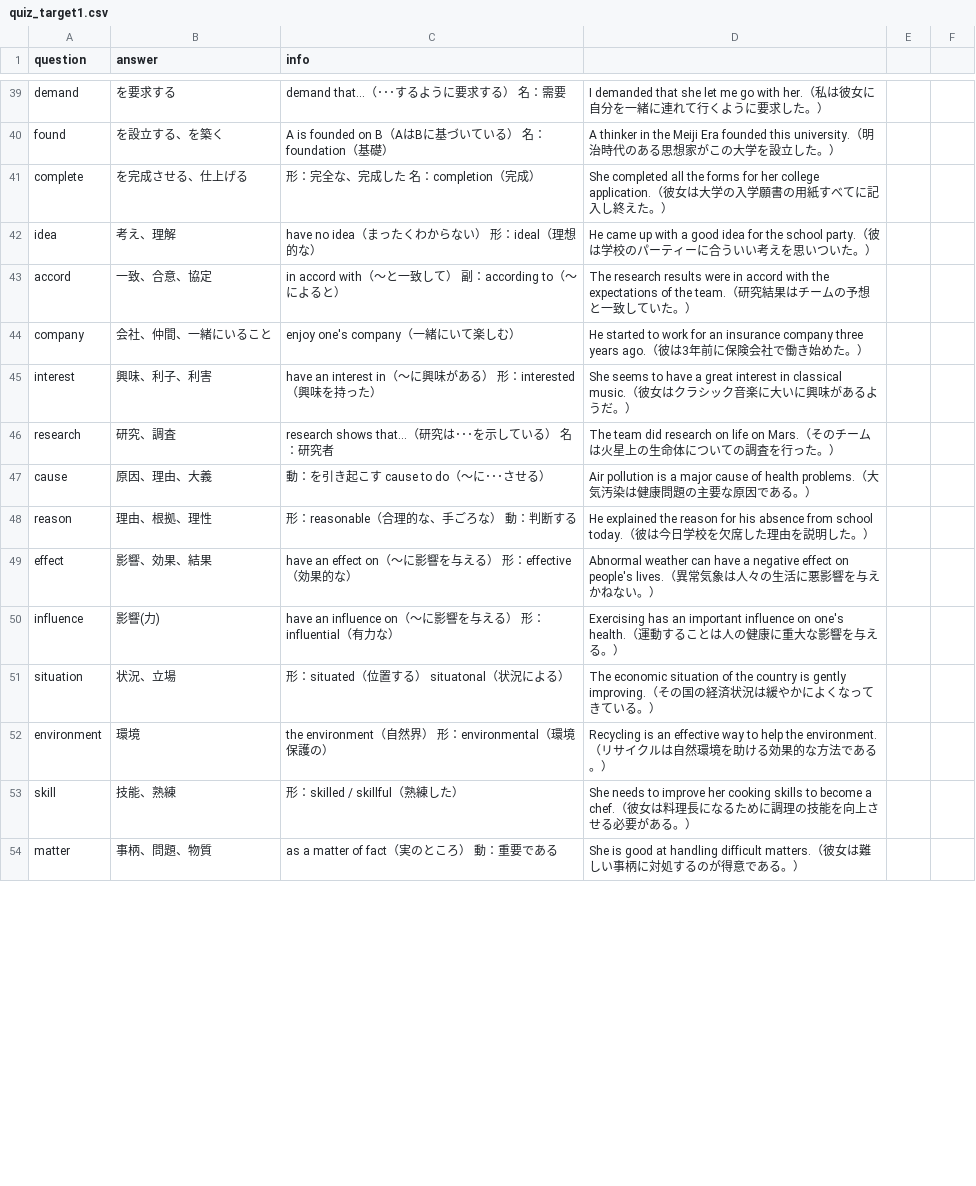
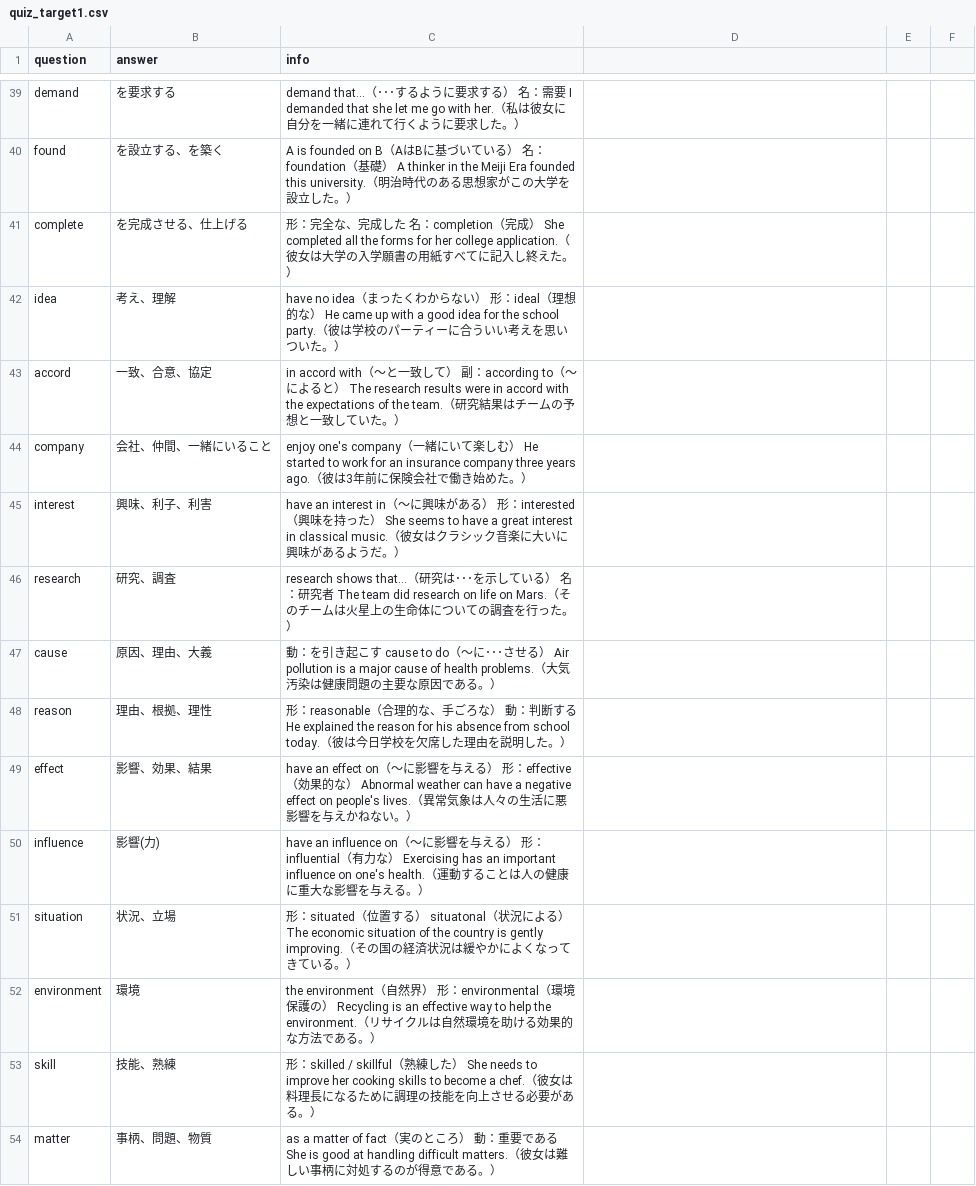
Before and after one commit to wbtplt/quiz2602, a CSV file: public/quiz_target1.csv, drawn as a sheet; only a part is shown, gaps mark what is left out; the diff covers the shown part only; the diff names each change by its address in the sheet, - before the commit and + after, or states it on an @@ line.

```diff
--- a/public/quiz_target1.csv
+++ b/public/quiz_target1.csv
-C39 (info): …名：需要
+C39 (info): …名：需要 I demanded that she let me go with her.（私は彼女に自分を一緒に連れて行くように要求した。）
-D39: I demanded that she let me go with her.（私は彼女に自分を一緒に連れて行くように要求した。）
+D39: (empty)
-C40 (info): …（基礎）
+C40 (info): …（基礎） A thinker in the Meiji Era founded this university.（明治時代のある思想家がこの大学を設立した。）
-D40: A thinker in the Meiji Era founded this university.（明治時代のある思想家がこの大学を設立した。）
+D40: (empty)
-C41 (info): …（完成）
+C41 (info): …（完成） She completed all the forms for her college application.（彼女は大学の入学願書の用紙すべてに記入し終えた。）
-D41: She completed all the forms for her college application.（彼女は大学の入学願書の用紙すべてに記入し終えた。）
+D41: (empty)
-C42 (info): …想的な）
+C42 (info): …想的な） He came up with a good idea for the school party.（彼は学校のパーティーに合ういい考えを思いついた。）
-D42: He came up with a good idea for the school party.（彼は学校のパーティーに合ういい考えを思いついた。）
+D42: (empty)
-C43 (info): …よると）
+C43 (info): …よると） The research results were in accord with the expectations of the team.（研究結果はチームの予想と一致していた。）
-D43: The research results were in accord with the expectations of the team.（研究結果はチームの予想と一致していた。）
+D43: (empty)
-C44 (info): …楽しむ）
+C44 (info): …楽しむ） He started to work for an insurance company three years ago.（彼は3年前に保険会社で働き始めた。）
-D44: He started to work for an insurance company three years ago.（彼は3年前に保険会社で働き始めた。）
+D44: (empty)
-C45 (info): …持った）
+C45 (info): …持った） She seems to have a great interest in classical music.（彼女はクラシック音楽に大いに興味があるようだ。）
-D45: She seems to have a great interest in classical music.（彼女はクラシック音楽に大いに興味があるようだ。）
+D45: (empty)
-C46 (info): …：研究者
+C46 (info): …：研究者 The team did research on life on Mars.（そのチームは火星上の生命体についての調査を行った。）
-D46: The team did research on life on Mars.（そのチームは火星上の生命体についての調査を行った。）
+D46: (empty)
-C47 (info): …させる）
+C47 (info): …させる） Air pollution is a major cause of health problems.（大気汚染は健康問題の主要な原因である。）
-D47: Air pollution is a major cause of health problems.（大気汚染は健康問題の主要な原因である。）
+D47: (empty)
-C48 (info): …判断する
+C48 (info): …判断する He explained the reason for his absence from school today.（彼は今日学校を欠席した理由を説明した。）
-D48: He explained the reason for his absence from school today.（彼は今日学校を欠席した理由を説明した。）
+D48: (empty)
-C49 (info): …果的な）
+C49 (info): …果的な） Abnormal weather can have a negative effect on people's lives.（異常気象は人々の生活に悪影響を与えかねない。）
-D49: Abnormal weather can have a negative effect on people's lives.（異常気象は人々の生活に悪影響を与えかねない。）
+D49: (empty)
-C50 (info): …有力な）
+C50 (info): …有力な） Exercising has an important influence on one's health.（運動することは人の健康に重大な影響を与える。）
-D50: Exercising has an important influence on one's health.（運動することは人の健康に重大な影響を与える。）
+D50: (empty)
-C51 (info): …による）
+C51 (info): …による） The economic situation of the country is gently improving.（その国の経済状況は緩やかによくなってきている。）
-D51: The economic situation of the country is gently improving.（その国の経済状況は緩やかによくなってきている。）
+D51: (empty)
-C52 (info): …保護の）
+C52 (info): …保護の） Recycling is an effective way to help the environment.（リサイクルは自然環境を助ける効果的な方法である。）
-D52: Recycling is an effective way to help the environment.（リサイクルは自然環境を助ける効果的な方法である。）
+D52: (empty)
-C53 (info): …練した）
+C53 (info): …練した） She needs to improve her cooking skills to become a chef.（彼女は料理長になるために調理の技能を向上させる必要がある。）
-D53: She needs to improve her cooking skills to become a chef.（彼女は料理長になるために調理の技能を向上させる必要がある。）
+D53: (empty)
-C54 (info): …要である
+C54 (info): …要である She is good at handling difficult matters.（彼女は難しい事柄に対処するのが得意である。）
-D54: She is good at handling difficult matters.（彼女は難しい事柄に対処するのが得意である。）
+D54: (empty)
```
Also changed, not shown: 157 edited cells elsewhere in this file.
